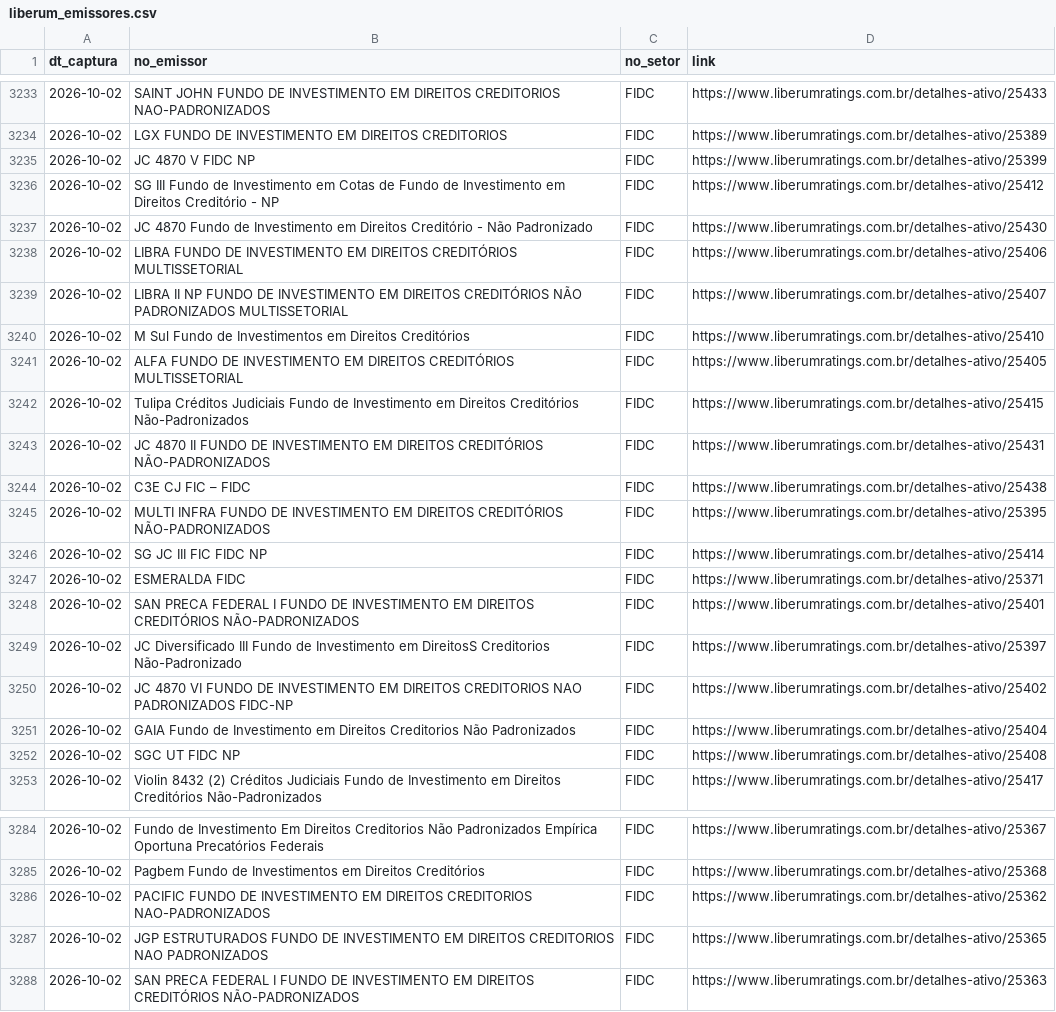
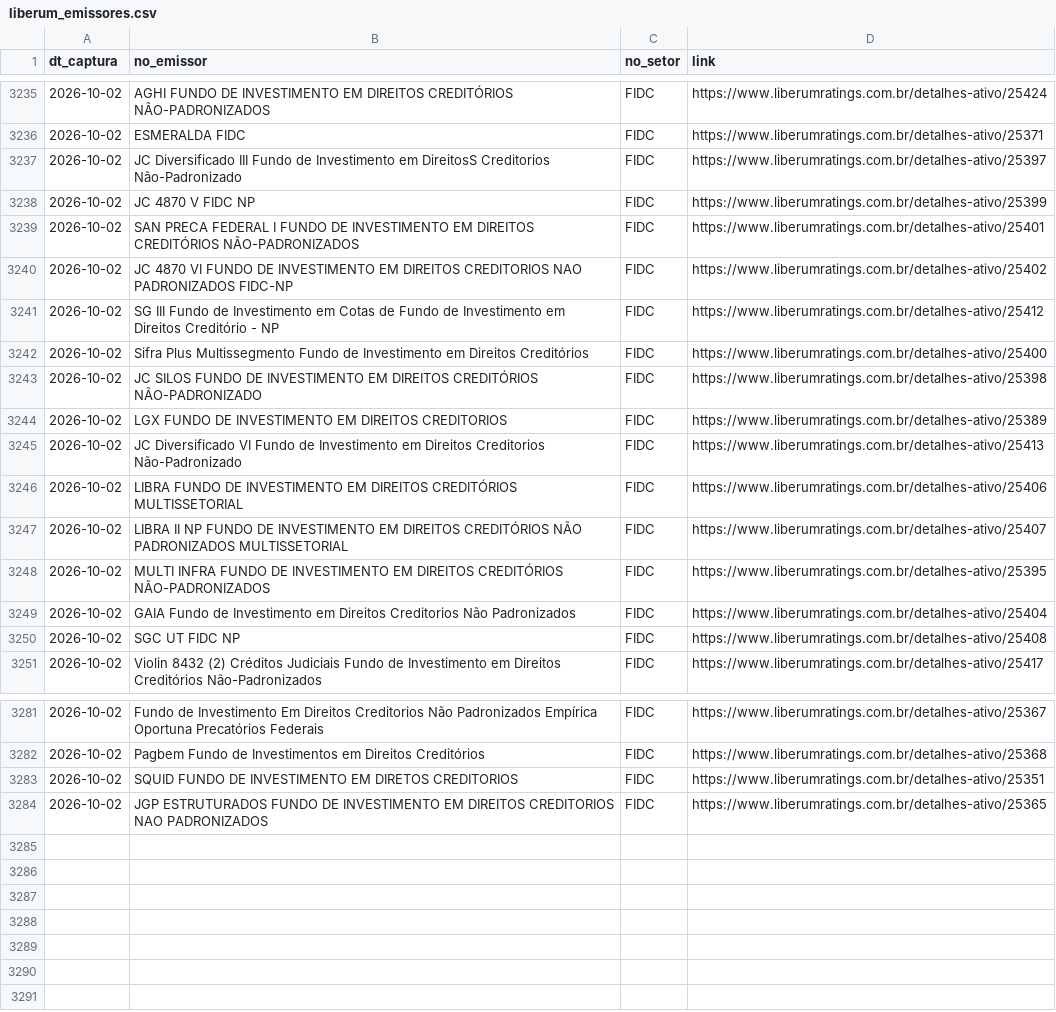
Before and after one commit to PulseDataLabs/PulseRatingsBrasil, a CSV file: data/liberum_emissores.csv, drawn as a sheet; only a part is shown, gaps mark what is left out; the diff covers the shown part only.

```diff
--- a/data/liberum_emissores.csv
+++ b/data/liberum_emissores.csv
@@ -3233,19 +3235,15 @@ dt_captura,no_emissor,no_setor,link
-2026-10-02,SAINT JOHN FUNDO DE INVESTIMENTO EM DIREITOS CREDITORIOS NAO-PADRONIZADOS,FIDC,https://www.liberumratings.com.br/detalhes-ativo/25433
-2026-10-02,LGX FUNDO DE INVESTIMENTO EM DIREITOS CREDITORIOS,FIDC,https://www.liberumratings.com.br/detalhes-ativo/25389
+2026-10-02,AGHI FUNDO DE INVESTIMENTO EM DIREITOS CREDITÓRIOS NÃO-PADRONIZADOS,FIDC,https://www.liberumratings.com.br/detalhes-ativo/25424
+2026-10-02,ESMERALDA FIDC,FIDC,https://www.liberumratings.com.br/detalhes-ativo/25371
+2026-10-02,JC Diversificado III Fundo de Investimento em DireitosS Creditorios Não-Padronizado,FIDC,https://www.liberumratings.com.br/detalhes-ativo/25397
 2026-10-02,JC 4870 V FIDC NP,FIDC,https://www.liberumratings.com.br/detalhes-ativo/25399
+2026-10-02,SAN PRECA FEDERAL I FUNDO DE INVESTIMENTO EM DIREITOS CREDITÓRIOS NÃO-PADRONIZADOS,FIDC,https://www.liberumratings.com.br/detalhes-ativo/25401
+2026-10-02,JC 4870 VI FUNDO DE INVESTIMENTO EM DIREITOS CREDITORIOS NAO PADRONIZADOS FIDC-NP,FIDC,https://www.liberumratings.com.br/detalhes-ativo/25402
 2026-10-02,SG III Fundo de Investimento em Cotas de Fundo de Investimento em Direitos Creditório - NP,FIDC,https://www.liberumratings.com.br/detalhes-ativo/25412
-2026-10-02,JC 4870 Fundo de Investimento em Direitos Creditório - Não Padronizado,FIDC,https://www.liberumratings.com.br/detalhes-ativo/25430
+2026-10-02,Sifra Plus Multissegmento Fundo de Investimento em Direitos Creditórios,FIDC,https://www.liberumratings.com.br/detalhes-ativo/25400
+2026-10-02,JC SILOS FUNDO DE INVESTIMENTO EM DIREITOS CREDITÓRIOS NÃO-PADRONIZADO,FIDC,https://www.liberumratings.com.br/detalhes-ativo/25398
+2026-10-02,LGX FUNDO DE INVESTIMENTO EM DIREITOS CREDITORIOS,FIDC,https://www.liberumratings.com.br/detalhes-ativo/25389
+2026-10-02,JC Diversificado VI Fundo de Investimento em Direitos Creditorios Não-Padronizado,FIDC,https://www.liberumratings.com.br/detalhes-ativo/25413
 2026-10-02,LIBRA FUNDO DE INVESTIMENTO EM DIREITOS CREDITÓRIOS MULTISSETORIAL,FIDC,https://www.liberumratings.com.br/detalhes-ativo/25406
 2026-10-02,LIBRA II NP FUNDO DE INVESTIMENTO EM DIREITOS CREDITÓRIOS NÃO PADRONIZADOS MULTISSETORIAL,FIDC,https://www.liberumratings.com.br/detalhes-ativo/25407
-2026-10-02,M Sul Fundo de Investimentos em Direitos Creditórios,FIDC,https://www.liberumratings.com.br/detalhes-ativo/25410
-2026-10-02,ALFA FUNDO DE INVESTIMENTO EM DIREITOS CREDITÓRIOS MULTISSETORIAL,FIDC,https://www.liberumratings.com.br/detalhes-ativo/25405
-2026-10-02,Tulipa Créditos Judiciais Fundo de Investimento em Direitos Creditórios Não-Padronizados,FIDC,https://www.liberumratings.com.br/detalhes-ativo/25415
-2026-10-02,JC 4870 II FUNDO DE INVESTIMENTO EM DIREITOS CREDITÓRIOS NÃO-PADRONIZADOS,FIDC,https://www.liberumratings.com.br/detalhes-ativo/25431
-2026-10-02,C3E CJ FIC – FIDC,FIDC,https://www.liberumratings.com.br/detalhes-ativo/25438
 2026-10-02,MULTI INFRA FUNDO DE INVESTIMENTO EM DIREITOS CREDITÓRIOS NÃO-PADRONIZADOS,FIDC,https://www.liberumratings.com.br/detalhes-ativo/25395
-2026-10-02,SG JC III FIC FIDC NP,FIDC,https://www.liberumratings.com.br/detalhes-ativo/25414
-2026-10-02,ESMERALDA FIDC,FIDC,https://www.liberumratings.com.br/detalhes-ativo/25371
-2026-10-02,SAN PRECA FEDERAL I FUNDO DE INVESTIMENTO EM DIREITOS CREDITÓRIOS NÃO-PADRONIZADOS,FIDC,https://www.liberumratings.com.br/detalhes-ativo/25401
-2026-10-02,JC Diversificado III Fundo de Investimento em DireitosS Creditorios Não-Padronizado,FIDC,https://www.liberumratings.com.br/detalhes-ativo/25397
-2026-10-02,JC 4870 VI FUNDO DE INVESTIMENTO EM DIREITOS CREDITORIOS NAO PADRONIZADOS FIDC-NP,FIDC,https://www.liberumratings.com.br/detalhes-ativo/25402
 2026-10-02,GAIA Fundo de Investimento em Direitos Creditorios Não Padronizados,FIDC,https://www.liberumratings.com.br/detalhes-ativo/25404
@@ -3285,4 +3282,3 @@ dt_captura,no_emissor,no_setor,link
 2026-10-02,Pagbem Fundo de Investimentos em Direitos Creditórios,FIDC,https://www.liberumratings.com.br/detalhes-ativo/25368
-2026-10-02,PACIFIC FUNDO DE INVESTIMENTO EM DIREITOS CREDITORIOS NAO-PADRONIZADOS,FIDC,https://www.liberumratings.com.br/detalhes-ativo/25362
+2026-10-02,SQUID FUNDO DE INVESTIMENTO EM DIRETOS CREDITORIOS,FIDC,https://www.liberumratings.com.br/detalhes-ativo/25351
 2026-10-02,JGP ESTRUTURADOS FUNDO DE INVESTIMENTO EM DIREITOS CREDITORIOS NAO PADRONIZADOS,FIDC,https://www.liberumratings.com.br/detalhes-ativo/25365
-2026-10-02,SAN PRECA FEDERAL I FUNDO DE INVESTIMENTO EM DIREITOS CREDITÓRIOS NÃO-PADRONIZADOS,FIDC,https://www.liberumratings.com.br/detalhes-ativo/25363
```
Also changed, not shown: 5 added rows, 4 removed rows, 51 moved rows and 6 edited cells elsewhere in this file, data/austin_ratings.csv, data/emissores_consolidado.csv, 19 other files.
